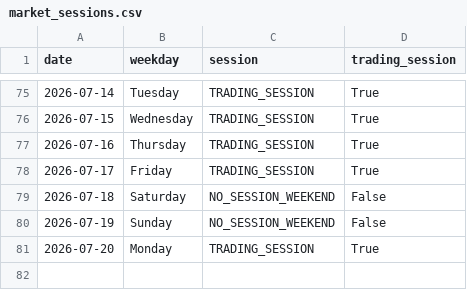
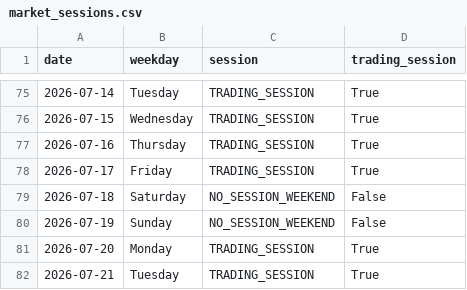
Before and after one commit to ThryB64/CornStudy, a CSV file: data/official_forward/market_sessions.csv, drawn as a sheet; only a part is shown, gaps mark what is left out.

Commit message:
chore(forward): official collect 2026-07-21

```diff
--- a/data/official_forward/market_sessions.csv
+++ b/data/official_forward/market_sessions.csv
@@ -81 +81,2 @@ date,weekday,session,trading_session
 2026-07-20,Monday,TRADING_SESSION,True
+2026-07-21,Tuesday,TRADING_SESSION,True
```
Also changed, not shown: 35 other files.
